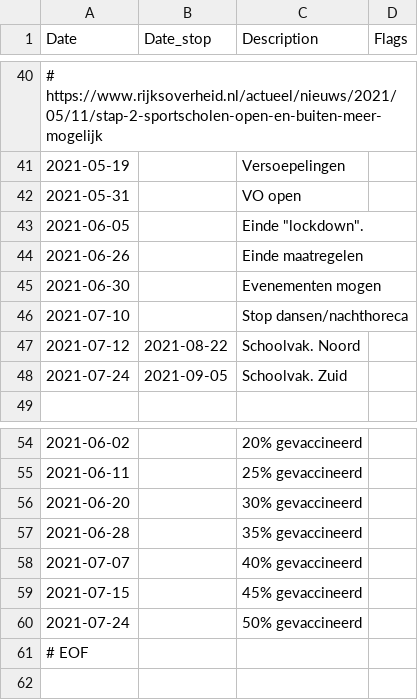
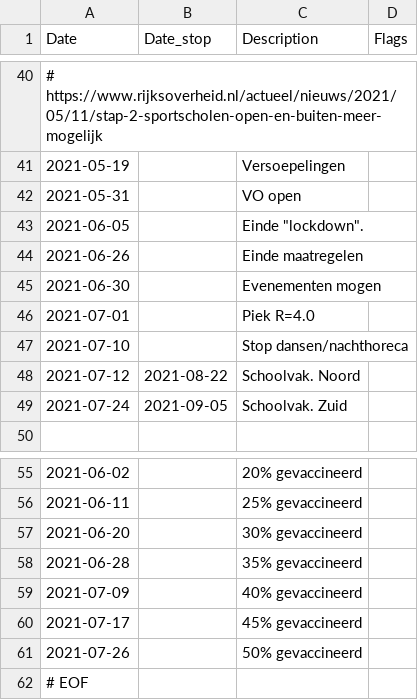
Before and after one commit to han-kwang/covid19, a CSV file: data/restrictions.csv, drawn as a sheet; only a part is shown, gaps mark what is left out.

```diff
--- a/data/restrictions.csv
+++ b/data/restrictions.csv
@@ -45,2 +45,3 @@ Date,Date_stop,Description,Flags
 2021-06-30,,Evenementen mogen
+2021-07-01,,Piek R=4.0
 2021-07-10,,Stop dansen/nachthoreca
@@ -57,5 +58,5 @@ Date,Date_stop,Description,Flags
 2021-06-28,,35% gevaccineerd
-2021-07-07,,40% gevaccineerd
-2021-07-15,,45% gevaccineerd
-2021-07-24,,50% gevaccineerd
+2021-07-09,,40% gevaccineerd
+2021-07-17,,45% gevaccineerd
+2021-07-26,,50% gevaccineerd
 # EOF
```
Also changed, not shown: 3 other files.
